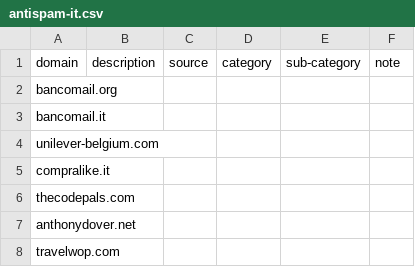
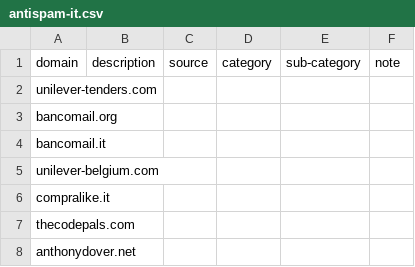
Before and after one commit to marco-acorte/antispam-it, a CSV file: antispam-it.csv, drawn as a sheet; only a part is shown; the shorter side is filled out with more unchanged rows; the diff names each change by its address in the sheet, - before the commit and + after, or states it on an @@ line.

```diff
--- a/antispam-it.csv
+++ b/antispam-it.csv
+row 2: unilever-tenders.com
```
Also changed, not shown: 7 other files.
